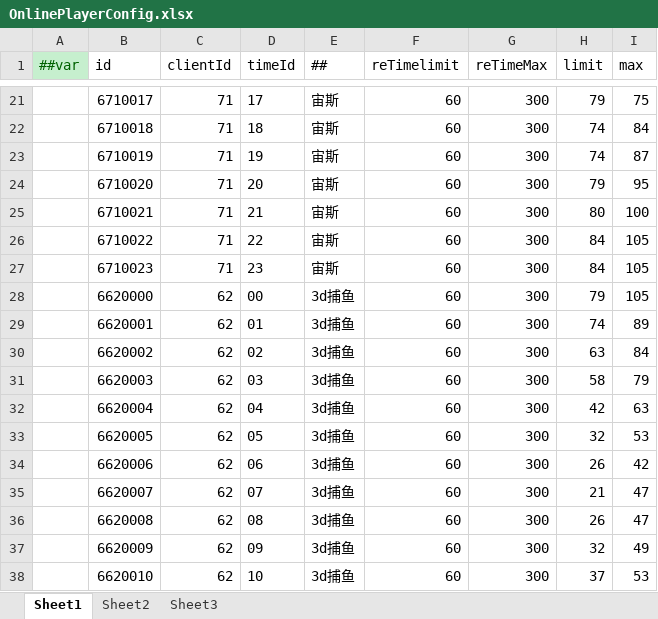
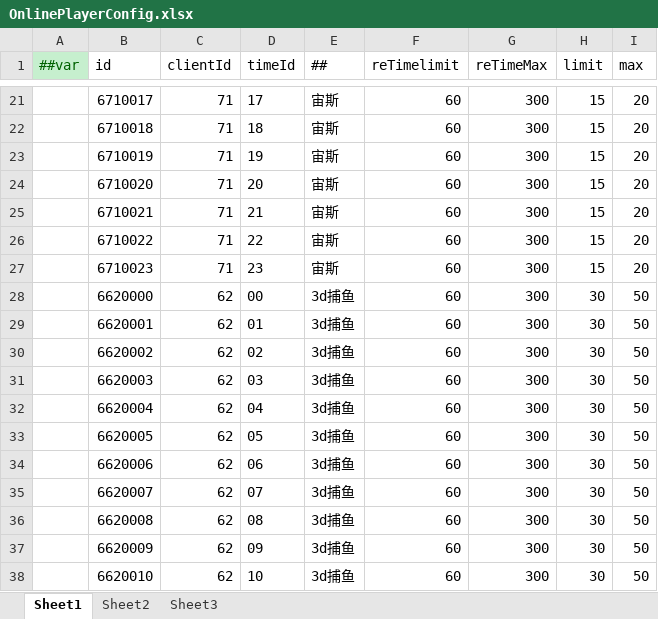
Before and after one commit to lyqilo/ClientConfig, an Excel workbook: LubanConfig/Datas/OnlinePlayerConfig.xlsx, sheet Sheet1, drawn as a sheet; only a part is shown, gaps mark what is left out; values as stored, in another font and other column widths than the file's, no borders; the diff covers the shown part only; the diff names each change by its address in the sheet, - before the commit and + after, or states it on an @@ line.

```diff
--- a/LubanConfig/Datas/OnlinePlayerConfig.xlsx (sheet Sheet1)
+++ b/LubanConfig/Datas/OnlinePlayerConfig.xlsx (sheet Sheet1)
-H21 (limit): 79
+H21 (limit): 15
-I21 (max): 75
+I21 (max): 20
-H22:H23 (limit): 74
+H22:H23 (limit): 15
-I22 (max): 84
+I22 (max): 20
-I23 (max): 87
+I23 (max): 20
-H24 (limit): 79
+H24 (limit): 15
-I24 (max): 95
+I24 (max): 20
-H25 (limit): 80
+H25 (limit): 15
-I25 (max): 100
+I25 (max): 20
-H26:H27 (limit): 84
+H26:H27 (limit): 15
-I26:I27 (max): 105
+I26:I27 (max): 20
-H28 (limit): 79
+H28 (limit): 30
-I28 (max): 105
+I28 (max): 50
-H29 (limit): 74
+H29 (limit): 30
-I29 (max): 89
+I29 (max): 50
-H30 (limit): 63
+H30 (limit): 30
-I30 (max): 84
+I30 (max): 50
-H31 (limit): 58
+H31 (limit): 30
-I31 (max): 79
+I31 (max): 50
-H32 (limit): 42
+H32 (limit): 30
-I32 (max): 63
+I32 (max): 50
-H33 (limit): 32
+H33 (limit): 30
-I33 (max): 53
+I33 (max): 50
-H34 (limit): 26
+H34 (limit): 30
-I34 (max): 42
+I34 (max): 50
-H35 (limit): 21
+H35 (limit): 30
-I35:I36 (max): 47
+I35:I36 (max): 50
-H36 (limit): 26
+H36 (limit): 30
-H37 (limit): 32
+H37 (limit): 30
-I37 (max): 49
+I37 (max): 50
-H38 (limit): 37
+H38 (limit): 30
-I38 (max): 53
+I38 (max): 50
```
Also changed, not shown: 876 edited cells elsewhere in this sheet, 2 other files.
